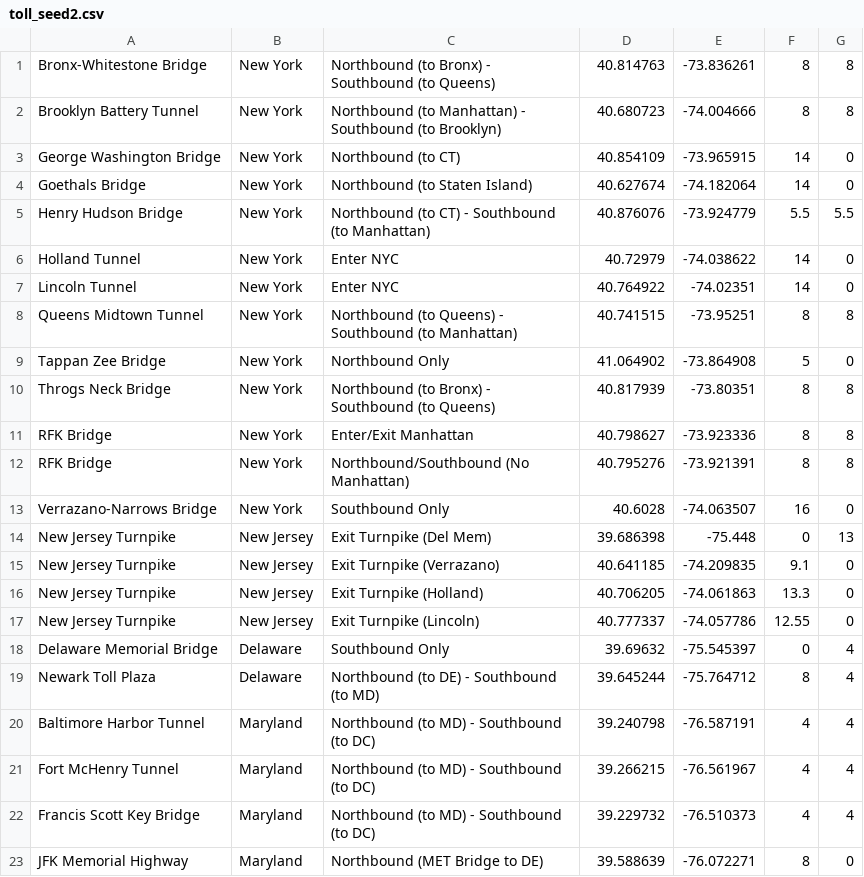
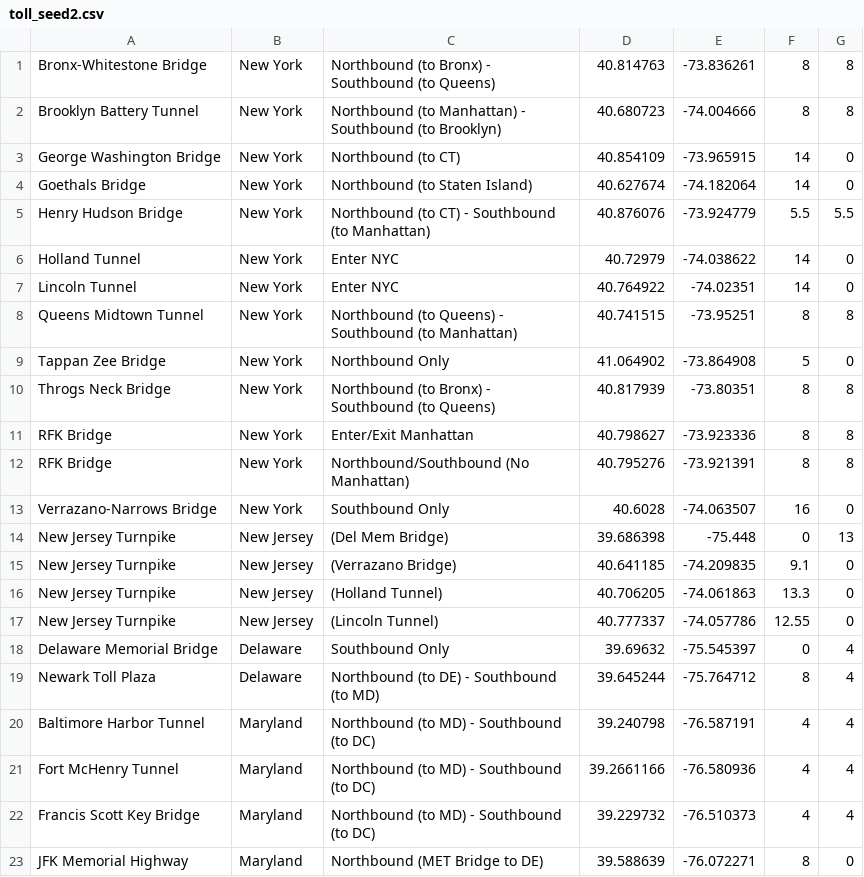
Before and after one commit to pjlvadas/tolls-app, a CSV file: db/toll_seed2.csv, drawn as a sheet.

```diff
--- a/db/toll_seed2.csv
+++ b/db/toll_seed2.csv
@@ -13,6 +13,6 @@ RFK Bridge,New York,Northbound/Southbound (No Manhattan),40.795276,-73.921391,8,
 Verrazano-Narrows Bridge,New York,Southbound Only,40.6028,-74.063507,16,0
-New Jersey Turnpike,New Jersey,Exit Turnpike (Del Mem),39.686398,-75.448,0,13
-New Jersey Turnpike,New Jersey,Exit Turnpike (Verrazano),40.641185,-74.209835,9.1,0
-New Jersey Turnpike,New Jersey,Exit Turnpike (Holland),40.706205,-74.061863,13.3,0
-New Jersey Turnpike,New Jersey,Exit Turnpike (Lincoln),40.777337,-74.057786,12.55,0
+New Jersey Turnpike,New Jersey,(Del Mem Bridge),39.686398,-75.448,0,13
+New Jersey Turnpike,New Jersey,(Verrazano Bridge),40.641185,-74.209835,9.1,0
+New Jersey Turnpike,New Jersey,(Holland Tunnel),40.706205,-74.061863,13.3,0
+New Jersey Turnpike,New Jersey,(Lincoln Tunnel),40.777337,-74.057786,12.55,0
 Delaware Memorial Bridge,Delaware,Southbound Only,39.69632,-75.545397,0,4
@@ -20,3 +20,3 @@ Newark Toll Plaza,Delaware,Northbound (to DE) - Southbound (to MD),39.645244,-75
 Baltimore Harbor Tunnel,Maryland,Northbound (to MD) - Southbound (to DC),39.240798,-76.587191,4,4
-Fort McHenry Tunnel,Maryland,Northbound (to MD) - Southbound (to DC),39.266215,-76.561967,4,4
+Fort McHenry Tunnel,Maryland,Northbound (to MD) - Southbound (to DC),39.2661166,-76.580936,4,4
 Francis Scott Key Bridge,Maryland,Northbound (to MD) - Southbound (to DC),39.229732,-76.510373,4,4
```
Also changed, not shown: 8 other files.
